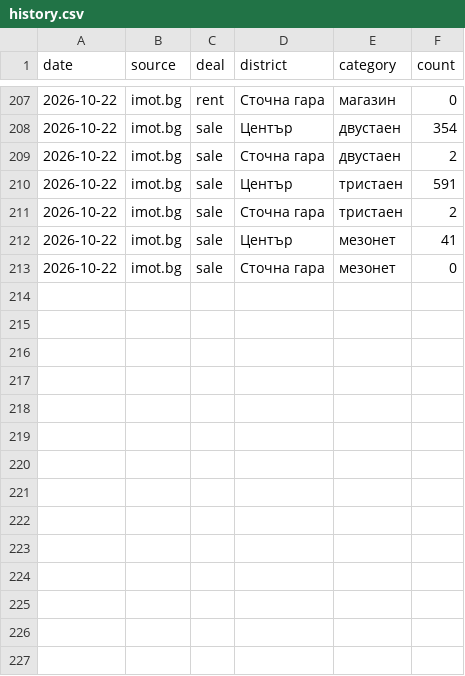
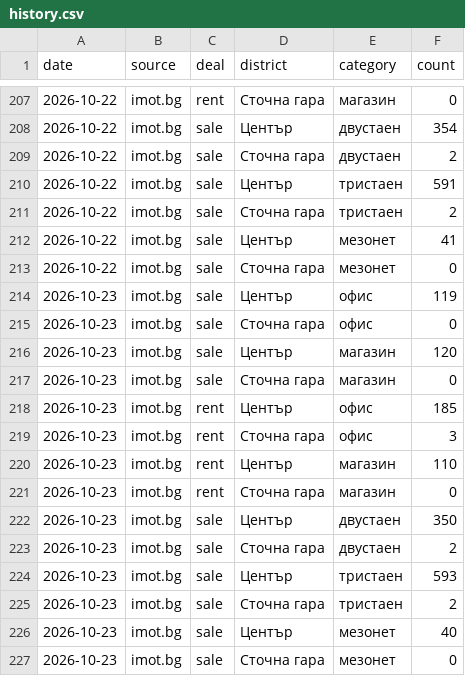
Before and after one commit to VoxtradeTech/plovdiv-listings, a CSV file: history.csv, drawn as a sheet; only a part is shown, gaps mark what is left out; the diff names each change by its address in the sheet, - before the commit and + after, or states it on an @@ line.

```diff
--- a/history.csv
+++ b/history.csv
+row 214: 2026-10-23 | imot.bg | sale | Център | офис | 119
+row 215: 2026-10-23 | imot.bg | sale | Сточна гара | офис | 0
+row 216: 2026-10-23 | imot.bg | sale | Център | магазин | 120
+row 217: 2026-10-23 | imot.bg | sale | Сточна гара | магазин | 0
+row 218: 2026-10-23 | imot.bg | rent | Център | офис | 185
+row 219: 2026-10-23 | imot.bg | rent | Сточна гара | офис | 3
+row 220: 2026-10-23 | imot.bg | rent | Център | магазин | 110
+row 221: 2026-10-23 | imot.bg | rent | Сточна гара | магазин | 0
+row 222: 2026-10-23 | imot.bg | sale | Център | двустаен | 350
+row 223: 2026-10-23 | imot.bg | sale | Сточна гара | двустаен | 2
+row 224: 2026-10-23 | imot.bg | sale | Център | тристаен | 593
+row 225: 2026-10-23 | imot.bg | sale | Сточна гара | тристаен | 2
+row 226: 2026-10-23 | imot.bg | sale | Център | мезонет | 40
+row 227: 2026-10-23 | imot.bg | sale | Сточна гара | мезонет | 0
```
Also changed, not shown: 1 other file.
